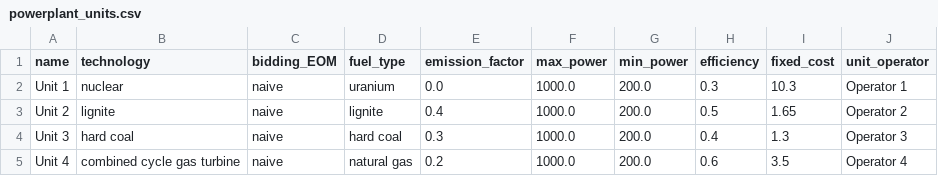
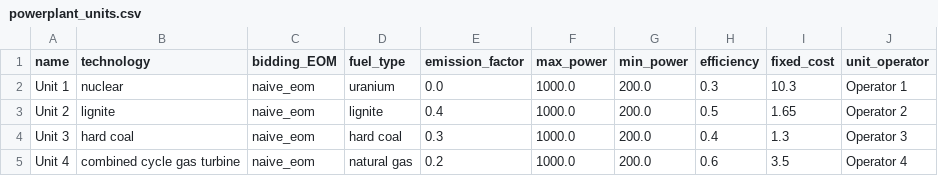
Before and after one commit to pdockery/assume, a CSV file: examples/inputs/example_01a/powerplant_units.csv, drawn as a sheet.

```diff
--- a/examples/inputs/example_01a/powerplant_units.csv
+++ b/examples/inputs/example_01a/powerplant_units.csv
@@ -1,5 +1,5 @@
 name,technology,bidding_EOM,fuel_type,emission_factor,max_power,min_power,efficiency,fixed_cost,unit_operator
-Unit 1,nuclear,naive,uranium,0.0,1000.0,200.0,0.3,10.3,Operator 1
-Unit 2,lignite,naive,lignite,0.4,1000.0,200.0,0.5,1.65,Operator 2
-Unit 3,hard coal,naive,hard coal,0.3,1000.0,200.0,0.4,1.3,Operator 3
-Unit 4,combined cycle gas turbine,naive,natural gas,0.2,1000.0,200.0,0.6,3.5,Operator 4
+Unit 1,nuclear,naive_eom,uranium,0.0,1000.0,200.0,0.3,10.3,Operator 1
+Unit 2,lignite,naive_eom,lignite,0.4,1000.0,200.0,0.5,1.65,Operator 2
+Unit 3,hard coal,naive_eom,hard coal,0.3,1000.0,200.0,0.4,1.3,Operator 3
+Unit 4,combined cycle gas turbine,naive_eom,natural gas,0.2,1000.0,200.0,0.6,3.5,Operator 4
```
Also changed, not shown: examples/inputs/example_01b/powerplant_units.csv, examples/inputs/example_01c/powerplant_units.csv, 34 other files.
